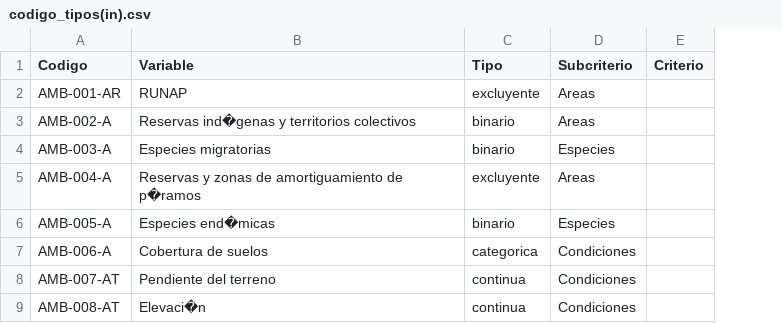
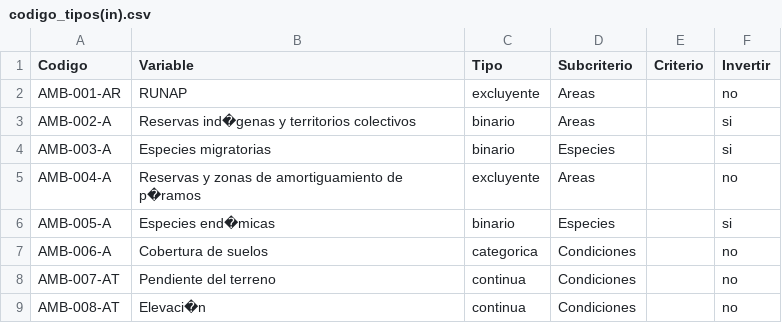
Before and after one commit to smartinezg2018/ahpAmbiental, a CSV file: codigo_tipos(in).csv, drawn as a sheet; only a part is shown; the diff names each change by its address in the sheet, - before the commit and + after, or states it on an @@ line.

```diff
--- a/codigo_tipos(in).csv
+++ b/codigo_tipos(in).csv
+column F (Invertir), rows 2-9: no | si | si | no | si | no | no | no
```
Also changed, not shown: 2 other files.
